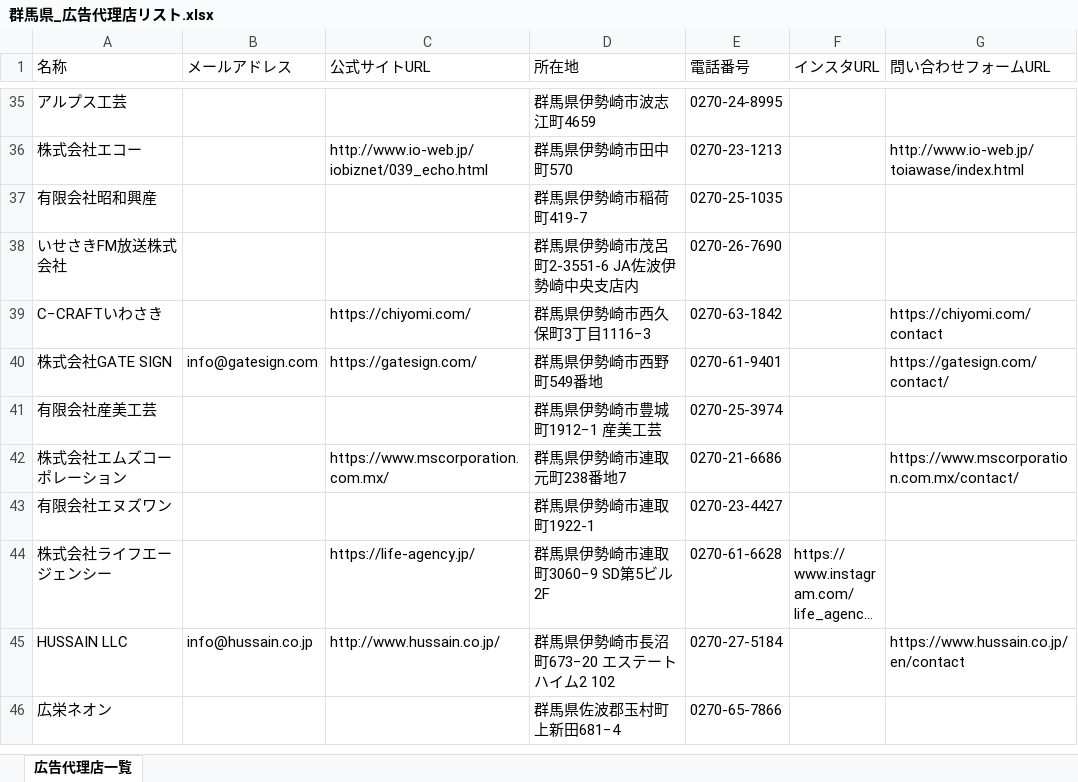
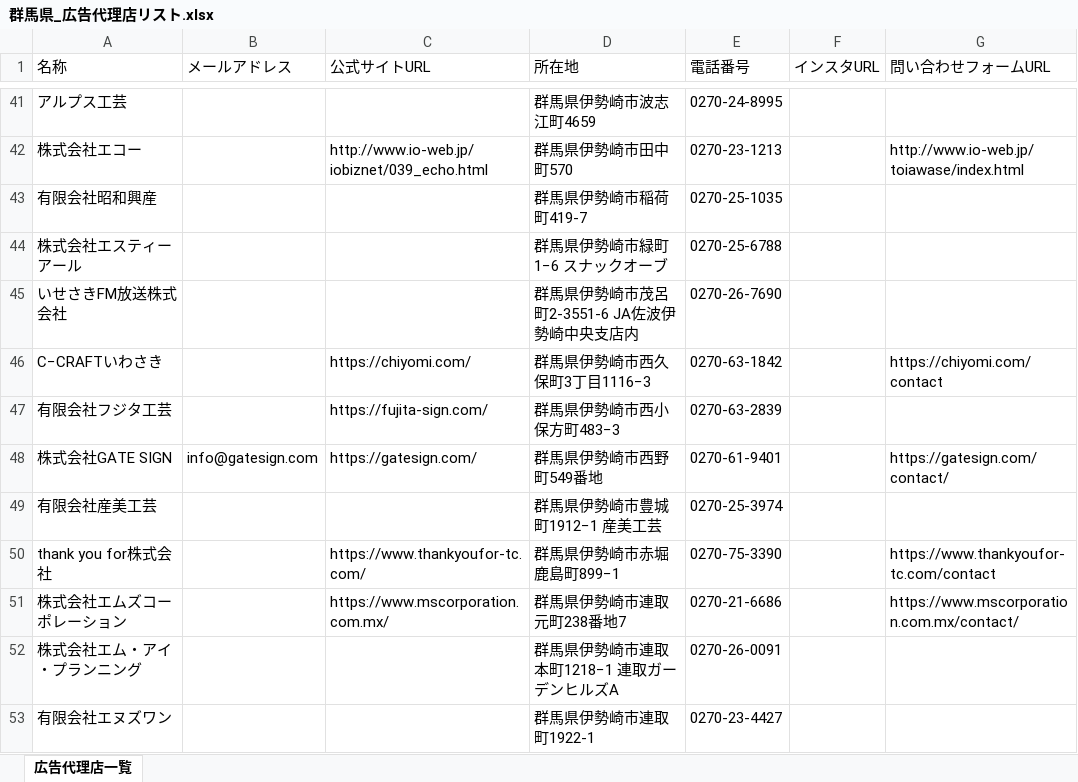
Before and after one commit to osamu5776-coder/Web-Data-Collection, an Excel workbook: 群馬県_広告代理店リスト.xlsx, sheet 広告代理店一覧, drawn as a sheet; only a part is shown, gaps mark what is left out; the shorter side is filled out with more unchanged rows; long unchanged cells end in …; values as stored, in another font and other column widths than the file's, no borders; the diff covers the shown part only; the diff names each change by its address in the sheet, - before the commit and + after, or states it on an @@ line.

```diff
--- a/群馬県_広告代理店リスト.xlsx (sheet 広告代理店一覧)
+++ b/群馬県_広告代理店リスト.xlsx (sheet 広告代理店一覧)
+row 44: 株式会社エスティーアール |  |  | 群馬県伊勢崎市緑町1−6 スナックオーブ | 0270-25-6788
+row 47: 有限会社フジタ工芸 |  | https://fujita-sign.com/ | 群馬県伊勢崎市西小保方町483−3 | 0270-63-2839
+row 50: thank you for株式会社 |  | https://www.thankyoufor-tc.com/ | 群馬県伊勢崎市赤堀鹿島町899−1 | 0270-75-3390 |  | https://www.thankyoufor-tc.com/contact
+row 52: 株式会社エム・アイ・プランニング |  |  | 群馬県伊勢崎市連取本町1218−1 連取ガーデンヒルズA | 0270-26-0091
```
Also changed, not shown: 38 added rows, 2 removed rows and 6 edited cells elsewhere in this sheet.
